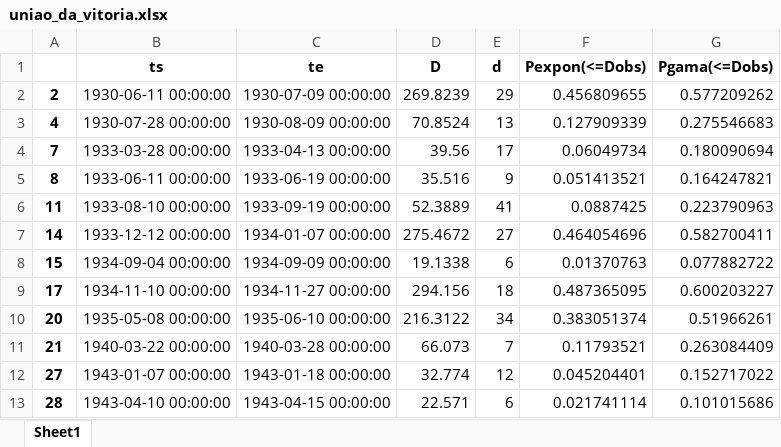
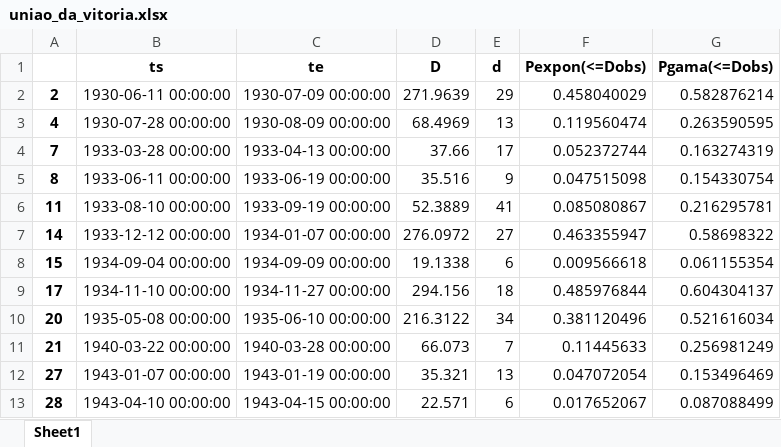
Before and after one commit to arlanscort/analise-seca, an Excel workbook: low-flow-index/dados-saida/uniao_da_vitoria.xlsx, sheet Sheet1, drawn as a sheet; only a part is shown; values as stored, in another font and other column widths than the file's, no borders; the diff covers the shown part only; the diff names each change by its address in the sheet, - before the commit and + after, or states it on an @@ line.

```diff
--- a/low-flow-index/dados-saida/uniao_da_vitoria.xlsx (sheet Sheet1)
+++ b/low-flow-index/dados-saida/uniao_da_vitoria.xlsx (sheet Sheet1)
-D2 (D): 269.8239
+D2 (D): 271.9639
-F2 (Pexpon(<=Dobs)): 0.456809655
+F2 (Pexpon(<=Dobs)): 0.458040029
-G2 (Pgama(<=Dobs)): 0.577209262
+G2 (Pgama(<=Dobs)): 0.582876214
-D3 (D): 70.8524
+D3 (D): 68.4969
-F3 (Pexpon(<=Dobs)): 0.127909339
+F3 (Pexpon(<=Dobs)): 0.119560474
-G3 (Pgama(<=Dobs)): 0.275546683
+G3 (Pgama(<=Dobs)): 0.263590595
-D4 (D): 39.56
+D4 (D): 37.66
-F4 (Pexpon(<=Dobs)): 0.06049734
+F4 (Pexpon(<=Dobs)): 0.052372744
-G4 (Pgama(<=Dobs)): 0.180090694
+G4 (Pgama(<=Dobs)): 0.163274319
-F5 (Pexpon(<=Dobs)): 0.051413521
+F5 (Pexpon(<=Dobs)): 0.047515098
-G5 (Pgama(<=Dobs)): 0.164247821
+G5 (Pgama(<=Dobs)): 0.154330754
-F6 (Pexpon(<=Dobs)): 0.0887425
+F6 (Pexpon(<=Dobs)): 0.085080867
-G6 (Pgama(<=Dobs)): 0.223790963
+G6 (Pgama(<=Dobs)): 0.216295781
-D7 (D): 275.4672
+D7 (D): 276.0972
-F7 (Pexpon(<=Dobs)): 0.464054696
+F7 (Pexpon(<=Dobs)): 0.463355947
-G7 (Pgama(<=Dobs)): 0.582700411
+G7 (Pgama(<=Dobs)): 0.58698322
-F8 (Pexpon(<=Dobs)): 0.01370763
+F8 (Pexpon(<=Dobs)): 0.009566618
-G8 (Pgama(<=Dobs)): 0.077882722
+G8 (Pgama(<=Dobs)): 0.061155354
-F9 (Pexpon(<=Dobs)): 0.487365095
+F9 (Pexpon(<=Dobs)): 0.485976844
-G9 (Pgama(<=Dobs)): 0.600203227
+G9 (Pgama(<=Dobs)): 0.604304137
-F10 (Pexpon(<=Dobs)): 0.383051374
+F10 (Pexpon(<=Dobs)): 0.381120496
-G10 (Pgama(<=Dobs)): 0.51966261
+G10 (Pgama(<=Dobs)): 0.521616034
-F11 (Pexpon(<=Dobs)): 0.11793521
+F11 (Pexpon(<=Dobs)): 0.11445633
-G11 (Pgama(<=Dobs)): 0.263084409
+G11 (Pgama(<=Dobs)): 0.256981249
-C12 (te): 1943-01-18 00:00:00
+C12 (te): 1943-01-19 00:00:00
-D12 (D): 32.774
+D12 (D): 35.321
-E12 (d): 12
+E12 (d): 13
-F12 (Pexpon(<=Dobs)): 0.045204401
+F12 (Pexpon(<=Dobs)): 0.047072054
-G12 (Pgama(<=Dobs)): 0.152717022
+G12 (Pgama(<=Dobs)): 0.153496469
-F13 (Pexpon(<=Dobs)): 0.021741114
+F13 (Pexpon(<=Dobs)): 0.017652067
-G13 (Pgama(<=Dobs)): 0.101015686
+G13 (Pgama(<=Dobs)): 0.087088499
```
Also changed, not shown: 2 added rows, 2 removed rows and 128 edited cells elsewhere in this sheet, 14 other files.
